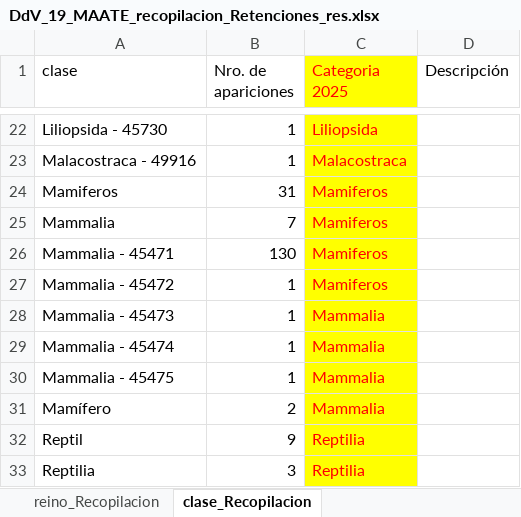
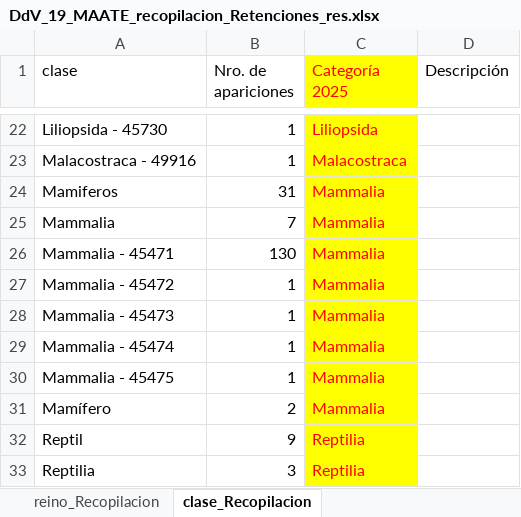
Before and after one commit to matjaviernunez/wcs, an Excel workbook: 05_Entregable 3/maate_extra/intermedios/DdV_19_MAATE_recopilacion_Retenciones_res.xlsx, sheet clase_Recopilacion, drawn as a sheet; only a part is shown, gaps mark what is left out; values as stored, in another font and other column widths than the file's, no borders; the diff names each change by its address in the sheet, - before the commit and + after, or states it on an @@ line.

```diff
--- a/05_Entregable 3/maate_extra/intermedios/DdV_19_MAATE_recopilacion_Retenciones_res.xlsx (sheet clase_Recopilacion)
+++ b/05_Entregable 3/maate_extra/intermedios/DdV_19_MAATE_recopilacion_Retenciones_res.xlsx (sheet clase_Recopilacion)
-C1: Categoria 2025
+C1: Categoría 2025
-C24:C27 (Categoría 2025): Mamiferos
+C24:C27 (Categoría 2025): Mammalia
```
Also changed, not shown: sheet unidad_Recopilacion, sheet nombre_cientifico_Recopilacion, other sheet tabs, 02_Bases de Datos 2025/MAATE/2025_05_13/recopilacion_Retenciones.xlsx, 3 other files.
